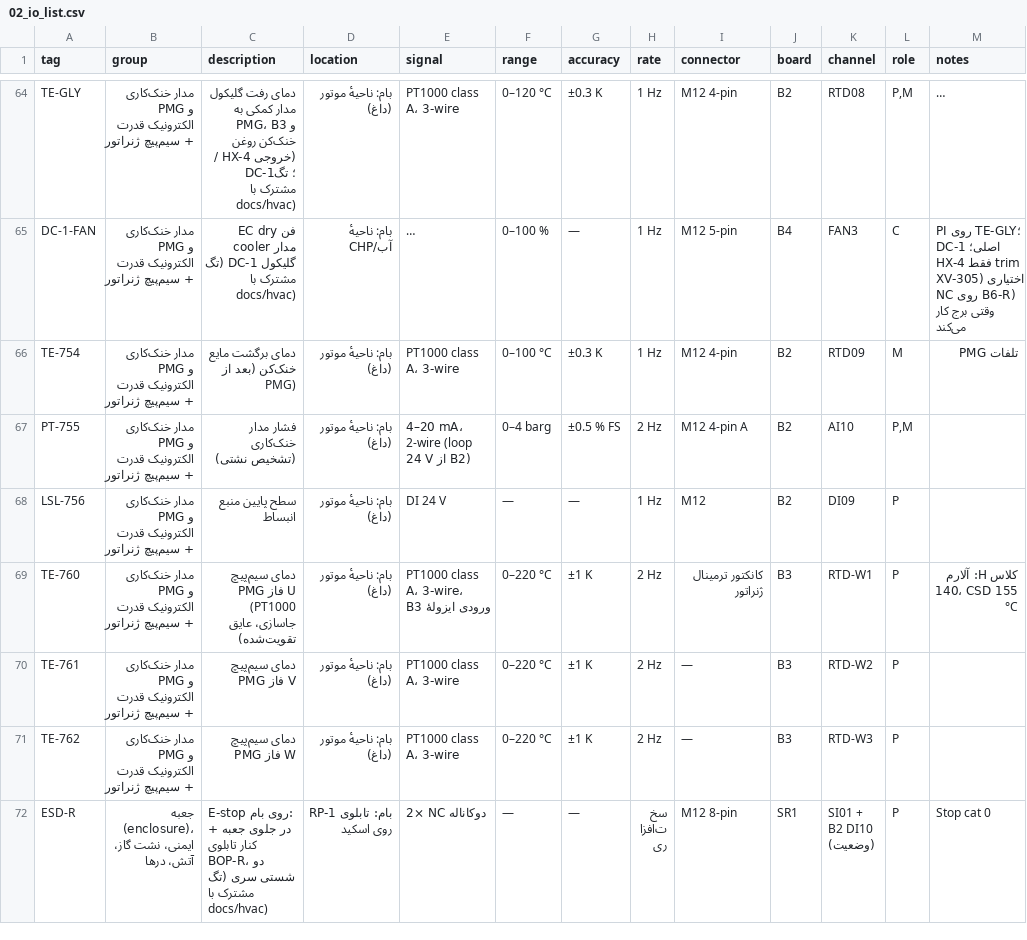
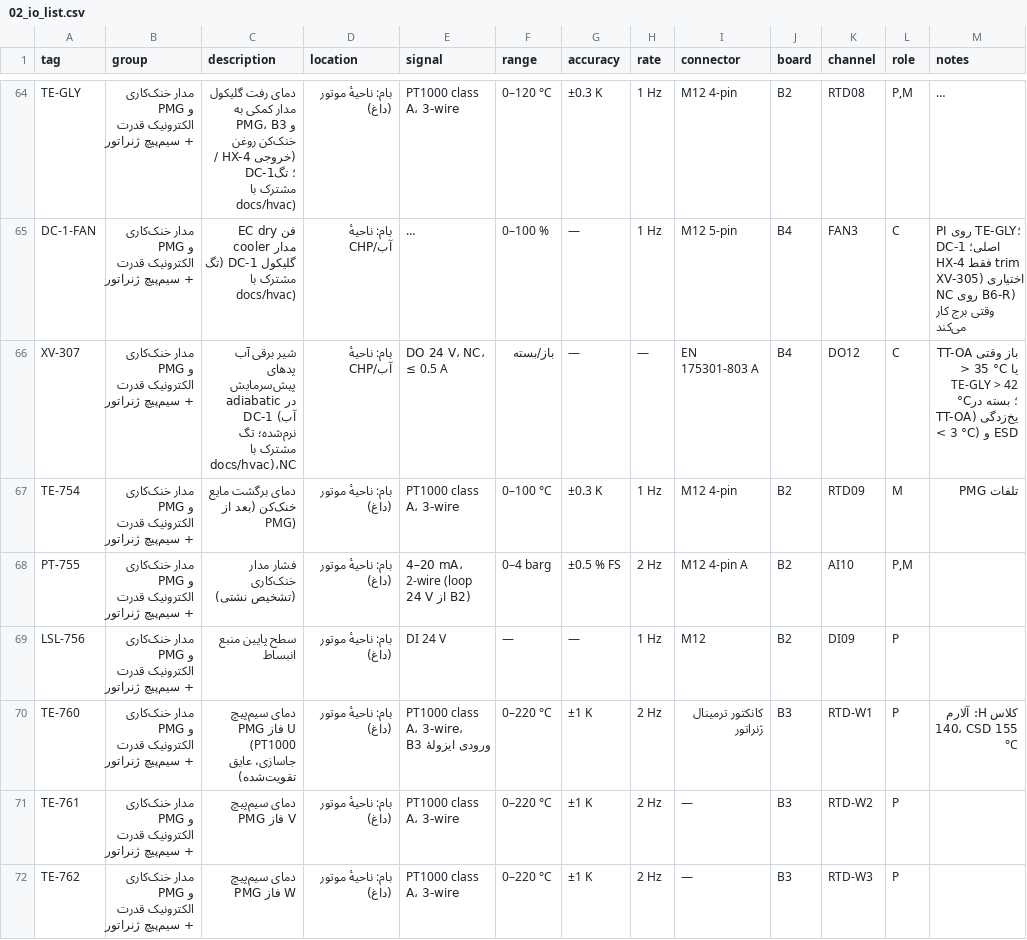
Before and after one commit to ahmadreza221/aurora-cchp, a CSV file: docs/electrical/02_io_list.csv, drawn as a sheet; only a part is shown, gaps mark what is left out; the shorter side is filled out with more unchanged rows; long unchanged cells end in …; the diff names each change by its address in the sheet, - before the commit and + after, or states it on an @@ line.

```diff
--- a/docs/electrical/02_io_list.csv
+++ b/docs/electrical/02_io_list.csv
+row 66: XV-307 | مدار خنک‌کاری PMG و الکترونیک قدرت + سیم‌پیچ ژنراتور | شیر برقی آب پدهای پیش‌سرمایش adiabatic در DC-1 (آب نرم‌شده؛ تگ مشترک با docs/hvac)،NC | بام: ناحیهٔ آب/CHP | DO 24 V، NC، ≤ 0.5 A | باز/بسته | — | — | EN 175301-803 A | B4 | DO12 | C | باز وقتی TT-OA > 35 °C یا TE-GLY > 42 °C؛ بسته در یخ‌زدگی (TT-OA < 3 °C) و ESD
```
Also changed, not shown: docs/bom/plant_bom.csv, docs/hvac/io_list.csv, 6 other files.
